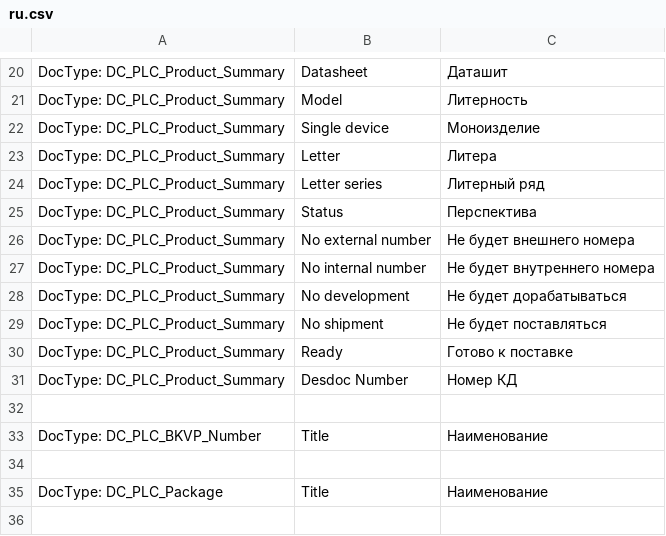
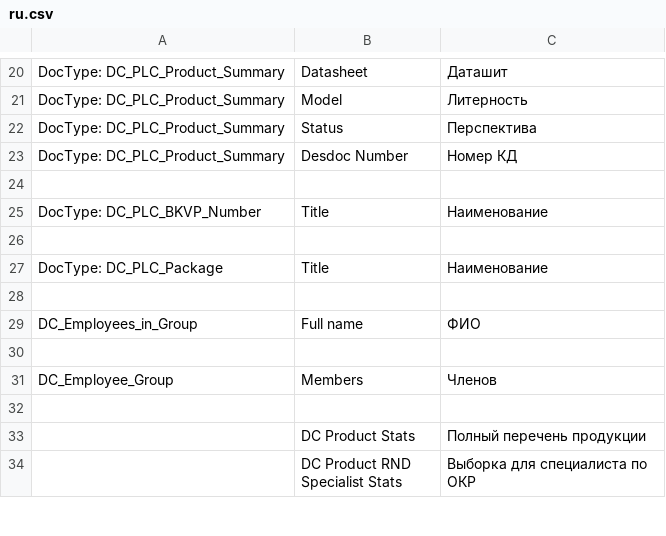
Before and after one commit to igrekus/dc_plc, a CSV file: dc_plc/translations/ru.csv, drawn as a sheet; only a part is shown, gaps mark what is left out; the shorter side is filled out with more unchanged rows; the diff names each change by its address in the sheet, - before the commit and + after, or states it on an @@ line.

```diff
--- a/dc_plc/translations/ru.csv
+++ b/dc_plc/translations/ru.csv
-row 22: DocType: DC_PLC_Product_Summary | Single device | Моноизделие
-row 23: DocType: DC_PLC_Product_Summary | Letter | Литера
-row 24: DocType: DC_PLC_Product_Summary | Letter series | Литерный ряд
-row 26: DocType: DC_PLC_Product_Summary | No external number | Не будет внешнего номера
-row 27: DocType: DC_PLC_Product_Summary | No internal number | Не будет внутреннего номера
-row 28: DocType: DC_PLC_Product_Summary | No development | Не будет дорабатываться
-row 29: DocType: DC_PLC_Product_Summary | No shipment | Не будет поставляться
-row 30: DocType: DC_PLC_Product_Summary | Ready | Готово к поставке
```
Also changed, not shown: 1 other file.
